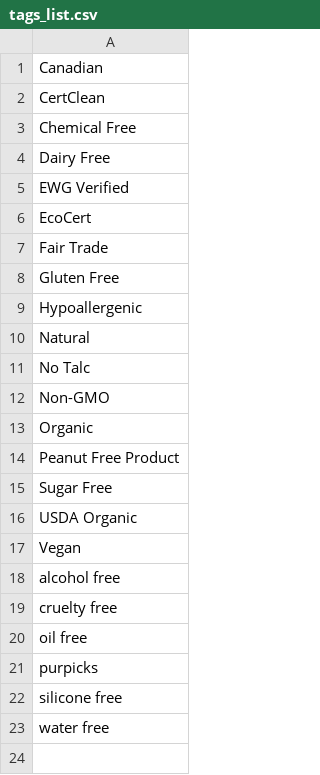
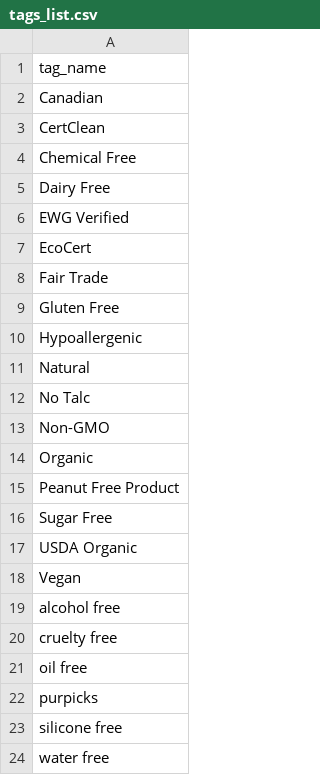
Before and after one commit to ManWahLi/FullStackProject, a CSV file: db/tags_list.csv, drawn as a sheet.

Commit message:
import csv data to Tag table

```diff
--- a/db/tags_list.csv
+++ b/db/tags_list.csv
@@ -1 +1,2 @@
+tag_name,
 Canadian,
```
Also changed, not shown: 6 other files.
